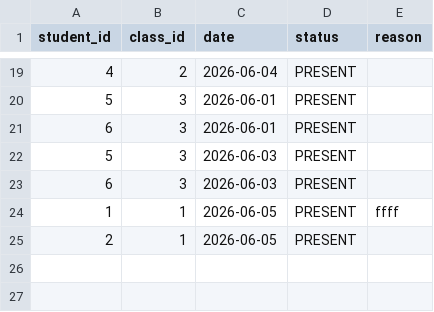
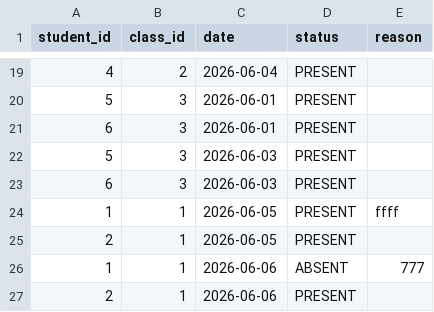
Before and after one commit to highcross306/Java_Assignment, a CSV file: Attendance_register/data/attendance.csv, drawn as a sheet; only a part is shown, gaps mark what is left out.

Commit message:
excel 추출 (완성)
modify ExcelExportPanel.java

```diff
--- a/Attendance_register/data/attendance.csv
+++ b/Attendance_register/data/attendance.csv
@@ -25 +25,3 @@ student_id,class_id,date,status,reason
 2,1,2026-06-05,PRESENT,
+1,1,2026-06-06,ABSENT,777
+2,1,2026-06-06,PRESENT,
```
Also changed, not shown: 2 other files.
